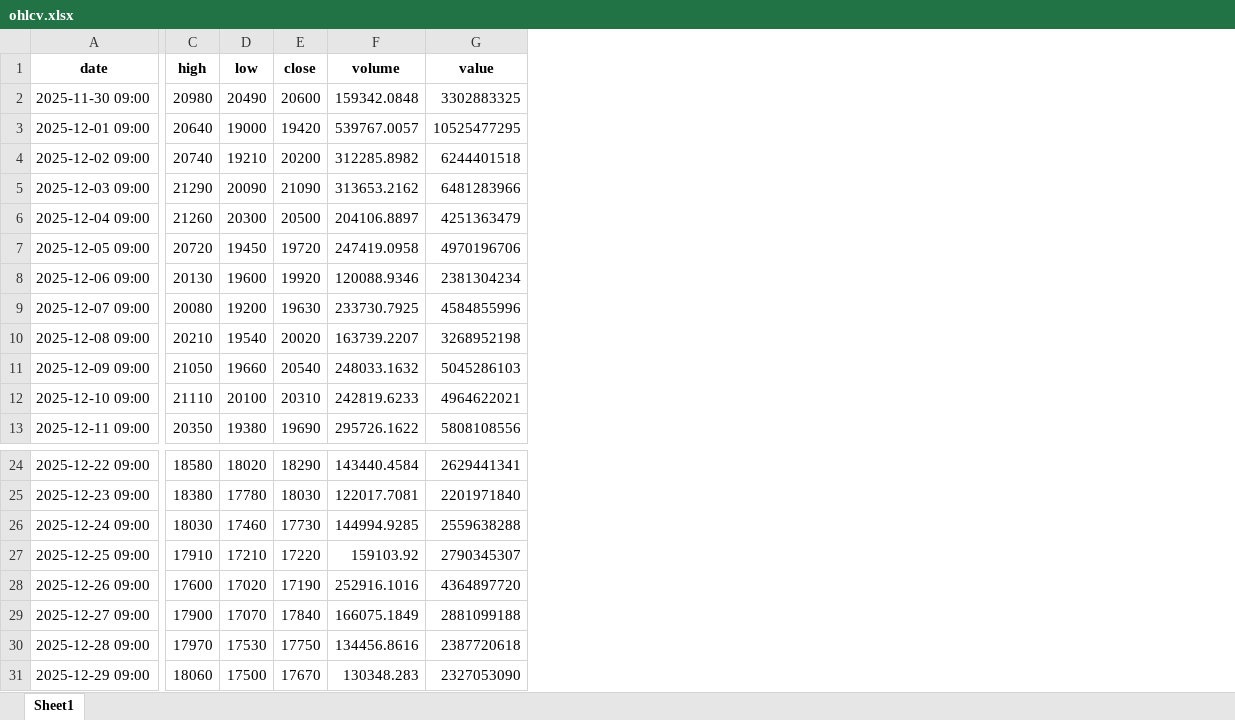
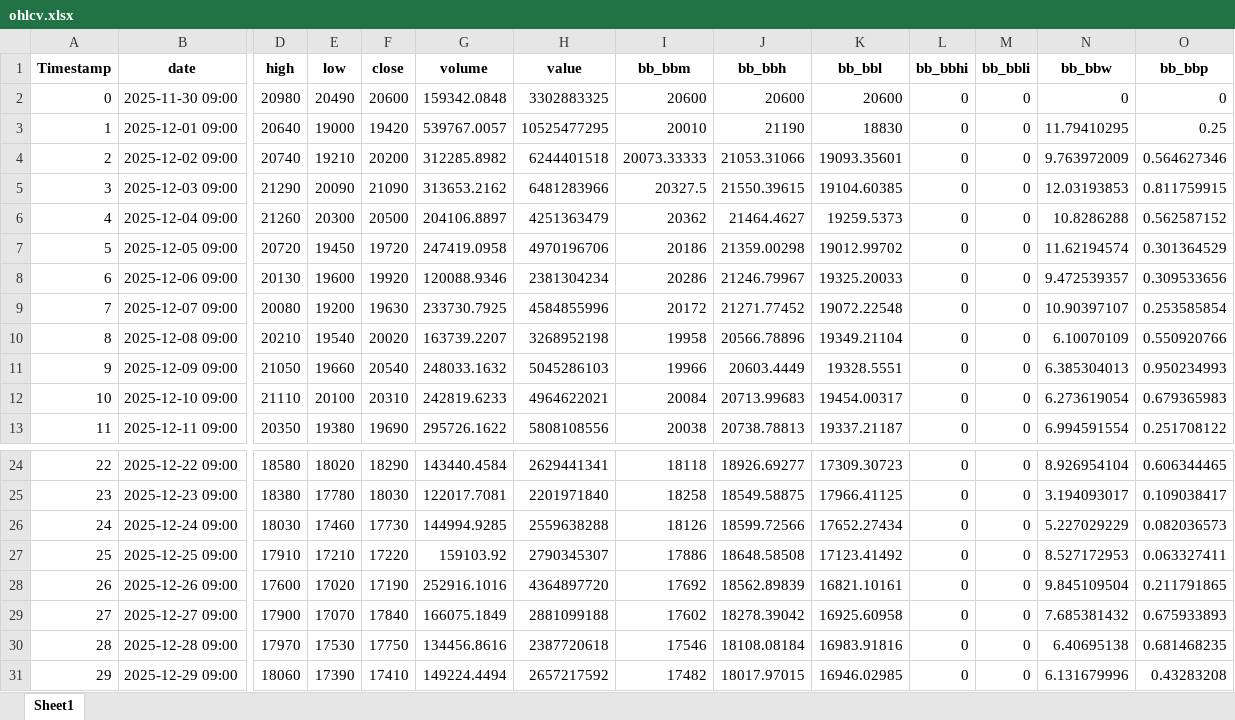
Before and after one commit to 4lazybugs/Coin, an Excel workbook: data/ohlcv.xlsx, sheet Sheet1, drawn as a sheet; only a part is shown, gaps mark what is left out; values as stored, in another font and other column widths than the file's, no borders; addresses are those after the commit; the diff names each change by its address in the sheet, - before the commit and + after, or states it on an @@ line.

```diff
--- a/data/ohlcv.xlsx (sheet Sheet1)
+++ b/data/ohlcv.xlsx (sheet Sheet1)
+column A (Timestamp), rows 2-13: 0 | 1 | 2 | 3 | 4 | 5 | 6 | 7 | 8 | 9 | 10 | 11; rows 24-31: 22 | 23 | 24 | 25 | 26 | 27 | 28 | 29
+column I (bb_bbm), rows 2-13: 20600 | 20010 | 20073.33333 | 20327.5 | 20362 | 20186 | 20286 | 20172 | 19958 | 19966 | 20084 | 20038; rows 24-31: 18118 | 18258 | 18126 | 17886 | 17692 | 17602 | 17546 | 17482
+column J (bb_bbh), rows 2-13: 20600 | 21190 | 21053.31066 | 21550.39615 | 21464.4627 | 21359.00298 | 21246.79967 | 21271.77452 | 20566.78896 | 20603.4449 | 20713.99683 | 20738.78813; rows 24-31: 18926.69277 | 18549.58875 | 18599.72566 | 18648.58508 | 18562.89839 | 18278.39042 | 18108.08184 | 18017.97015
+column K (bb_bbl), rows 2-13: 20600 | 18830 | 19093.35601 | 19104.60385 | 19259.5373 | 19012.99702 | 19325.20033 | 19072.22548 | 19349.21104 | 19328.5551 | 19454.00317 | 19337.21187; rows 24-31: 17309.30723 | 17966.41125 | 17652.27434 | 17123.41492 | 16821.10161 | 16925.60958 | 16983.91816 | 16946.02985
+column L (bb_bbhi), rows 2-13: all 0; rows 24-31: all 0
+column M (bb_bbli), rows 2-13: all 0; rows 24-31: all 0
+column N (bb_bbw), rows 2-13: 0 | 11.79410295 | 9.763972009 | 12.03193853 | 10.8286288 | 11.62194574 | 9.472539357 | 10.90397107 | 6.10070109 | 6.385304013 | 6.273619054 | 6.994591554; rows 24-31: 8.926954104 | 3.194093017 | 5.227029229 | 8.527172953 | 9.845109504 | 7.685381432 | 6.40695138 | 6.131679996
+column O (bb_bbp), rows 2-13: 0 | 0.25 | 0.564627346 | 0.811759915 | 0.562587152 | 0.301364529 | 0.309533656 | 0.253585854 | 0.550920766 | 0.950234993 | 0.679365983 | 0.251708122; rows 24-31: 0.606344465 | 0.109038417 | 0.082036573 | 0.063327411 | 0.211791865 | 0.675933893 | 0.681468235 | 0.43283208
-E31 (low): 17500
+E31 (low): 17390
-F31 (close): 17670
+F31 (close): 17410
-G31 (volume): 130348.283
+G31 (volume): 149224.4494
-H31 (value): 2327053090
+H31 (value): 2657217592
```
Also changed, not shown: 3 other files.
